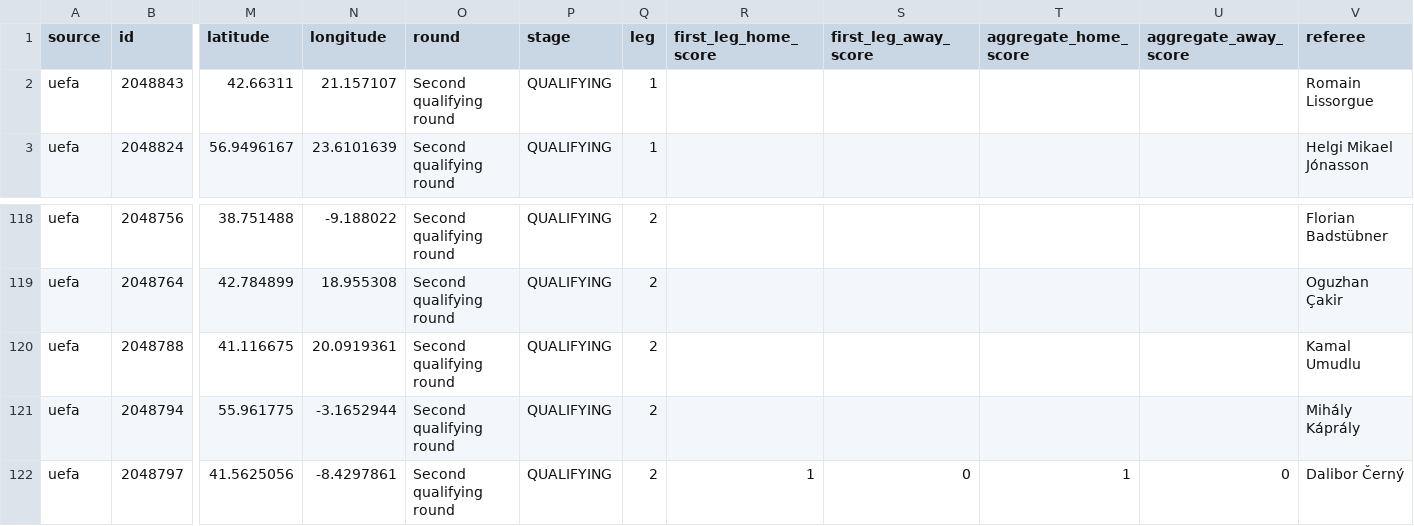
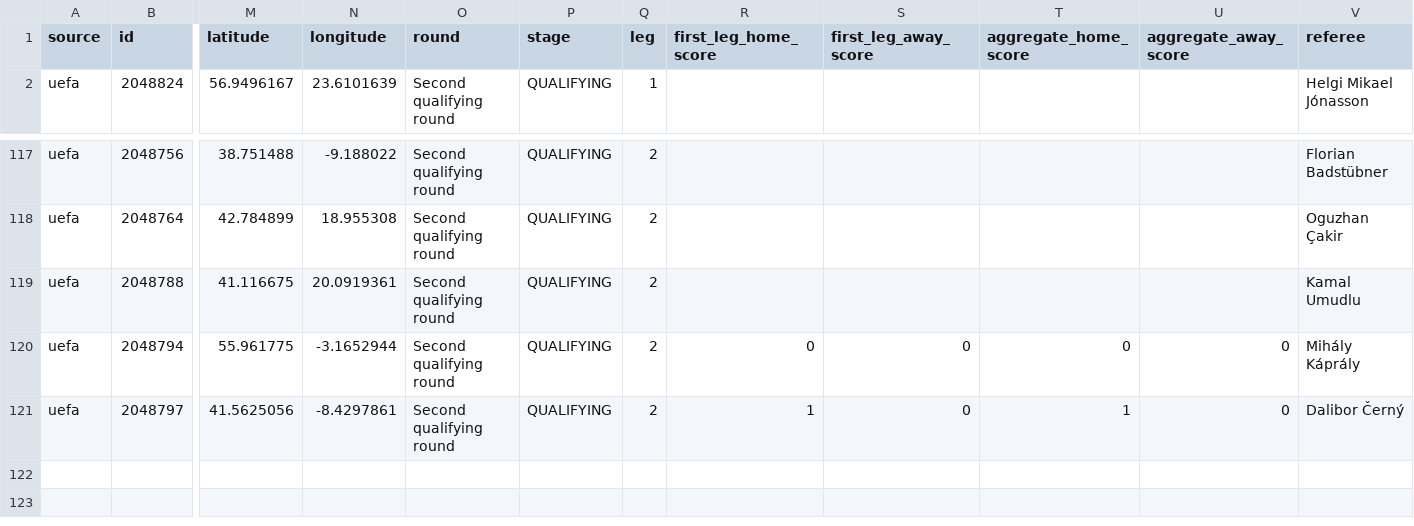
Before and after one commit to bogdasovandrej/xg-edge, a CSV file: reports/live/current_fixtures.csv, drawn as a sheet; only a part is shown, gaps mark what is left out; removed rows and columns are numbered as before the commit, all else as after; rows hold the shown columns only; the diff names each change by its address in the sheet, - before the commit and + after, or states it on an @@ line.

```diff
--- a/reports/live/current_fixtures.csv
+++ b/reports/live/current_fixtures.csv
-row 2: uefa | 2048843 | 42.66311 | 21.157107 | Second qualifying round | QUALIFYING | 1 |  |  |  |  | Romain Lissorgue
-R120 (first_leg_home_score): (empty)
+R120 (first_leg_home_score): 0
-S120 (first_leg_away_score): (empty)
+S120 (first_leg_away_score): 0
-T120 (aggregate_home_score): (empty)
+T120 (aggregate_home_score): 0
-U120 (aggregate_away_score): (empty)
+U120 (aggregate_away_score): 0
```
Also changed, not shown: reports/ucl_qualifying_predictions.csv, 7 other files.
